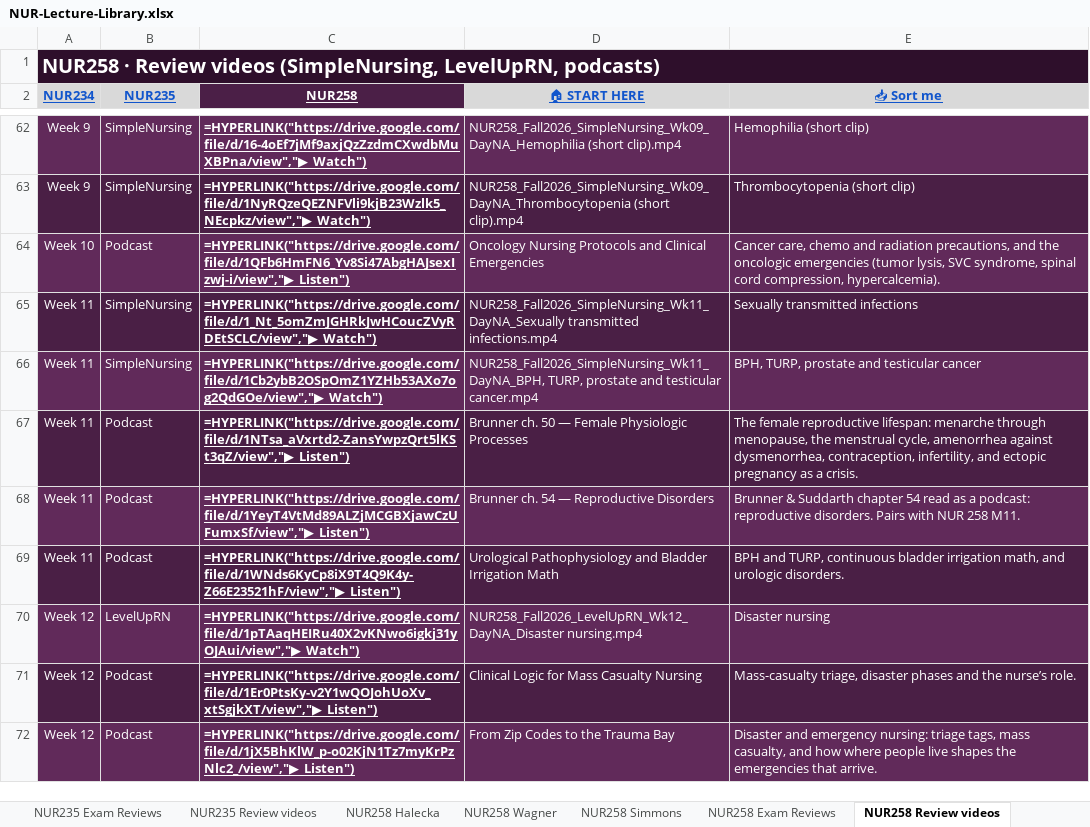
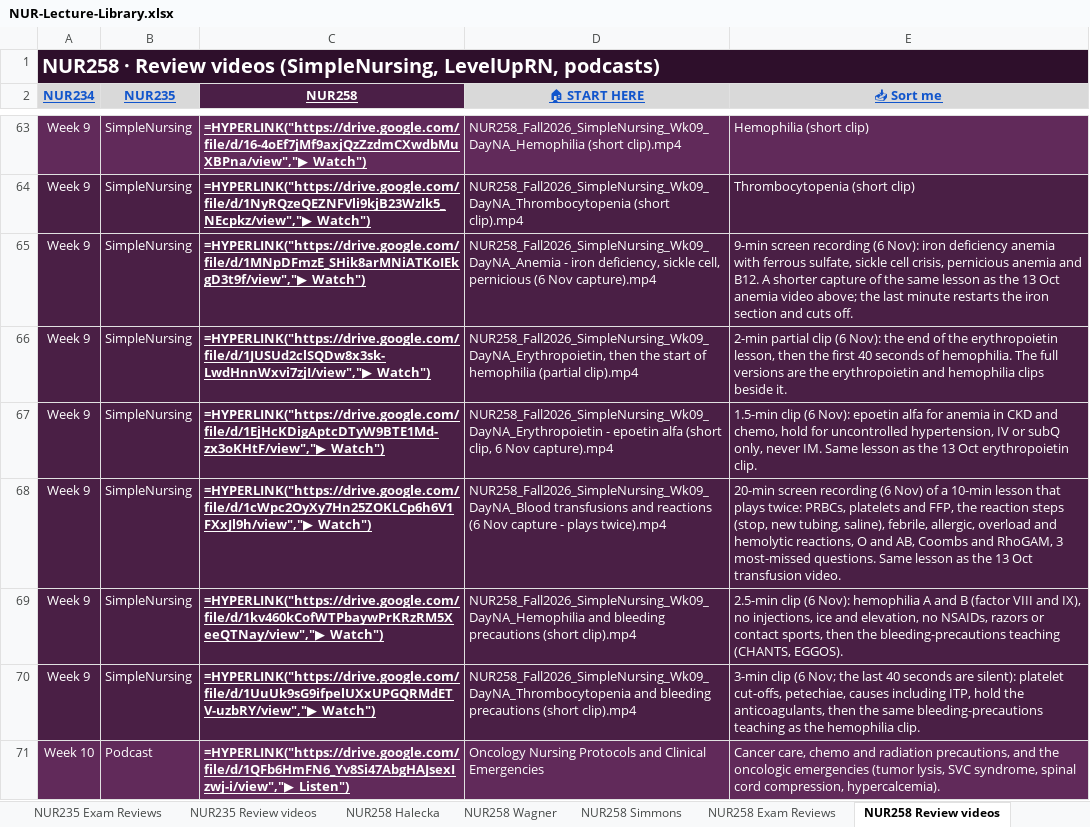
Before and after one commit to Arnold7777777/ABSN-Study-Hub, an Excel workbook: files/NUR-Lecture-Library.xlsx, sheet NUR258 Review videos, drawn as a sheet; only a part is shown, gaps mark what is left out; the shorter side is filled out with more unchanged rows; values as stored, in another font and other column widths than the file's, no borders; formulas without a stored value are shown as written; the diff covers the shown part only; the diff names each change by its address in the sheet, - before the commit and + after, or states it on an @@ line.

```diff
--- a/files/NUR-Lecture-Library.xlsx (sheet NUR258 Review videos)
+++ b/files/NUR-Lecture-Library.xlsx (sheet NUR258 Review videos)
+row 65: Week 9 | SimpleNursing | =HYPERLINK("https://drive.google.com/file/d/1MNpDFmzE_SHik8arMNiATKoIEkgD3t9f/view","▶ Watch") | NUR258_Fall2026_SimpleNursing_Wk09_DayNA_Anemia - iron deficiency, sickle cell, pernicious (6 Nov capture).mp4 | 9-min screen recording (6 Nov): iron deficiency anemia with ferrous sulfate, sickle cell crisis, pernicious anemia and B12. A shorter capture of the same lesson as the 13 Oct anemia video above; the last minute restarts the iron section and cuts off.
+row 66: Week 9 | SimpleNursing | =HYPERLINK("https://drive.google.com/file/d/1JUSUd2clSQDw8x3sk-LwdHnnWxvi7zjI/view","▶ Watch") | NUR258_Fall2026_SimpleNursing_Wk09_DayNA_Erythropoietin, then the start of hemophilia (partial clip).mp4 | 2-min partial clip (6 Nov): the end of the erythropoietin lesson, then the first 40 seconds of hemophilia. The full versions are the erythropoietin and hemophilia clips beside it.
+row 67: Week 9 | SimpleNursing | =HYPERLINK("https://drive.google.com/file/d/1EjHcKDigAptcDTyW9BTE1Md-zx3oKHtF/view","▶ Watch") | NUR258_Fall2026_SimpleNursing_Wk09_DayNA_Erythropoietin - epoetin alfa (short clip, 6 Nov capture).mp4 | 1.5-min clip (6 Nov): epoetin alfa for anemia in CKD and chemo, hold for uncontrolled hypertension, IV or subQ only, never IM. Same lesson as the 13 Oct erythropoietin clip.
+row 68: Week 9 | SimpleNursing | =HYPERLINK("https://drive.google.com/file/d/1cWpc2OyXy7Hn25ZOKLCp6h6V1FXxJl9h/view","▶ Watch") | NUR258_Fall2026_SimpleNursing_Wk09_DayNA_Blood transfusions and reactions (6 Nov capture - plays twice).mp4 | 20-min screen recording (6 Nov) of a 10-min lesson that plays twice: PRBCs, platelets and FFP, the reaction steps (stop, new tubing, saline), febrile, allergic, overload and hemolytic reactions, O and AB, Coombs and RhoGAM, 3 most-missed questions. Same lesson as the 13 Oct transfusion video.
+row 69: Week 9 | SimpleNursing | =HYPERLINK("https://drive.google.com/file/d/1kv460kCofWTPbaywPrKRzRM5XeeQTNay/view","▶ Watch") | NUR258_Fall2026_SimpleNursing_Wk09_DayNA_Hemophilia and bleeding precautions (short clip).mp4 | 2.5-min clip (6 Nov): hemophilia A and B (factor VIII and IX), no injections, ice and elevation, no NSAIDs, razors or contact sports, then the bleeding-precautions teaching (CHANTS, EGGOS).
+row 70: Week 9 | SimpleNursing | =HYPERLINK("https://drive.google.com/file/d/1UuUk9sG9ifpelUXxUPGQRMdETV-uzbRY/view","▶ Watch") | NUR258_Fall2026_SimpleNursing_Wk09_DayNA_Thrombocytopenia and bleeding precautions (short clip).mp4 | 3-min clip (6 Nov; the last 40 seconds are silent): platelet cut-offs, petechiae, causes including ITP, hold the anticoagulants, then the same bleeding-precautions teaching as the hemophilia clip.
```
Also changed, not shown: 5 added rows elsewhere in this sheet, 27 other files.
